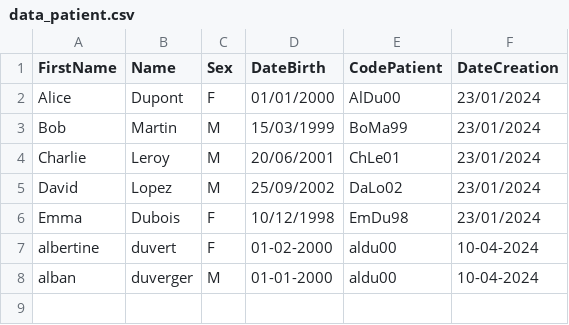
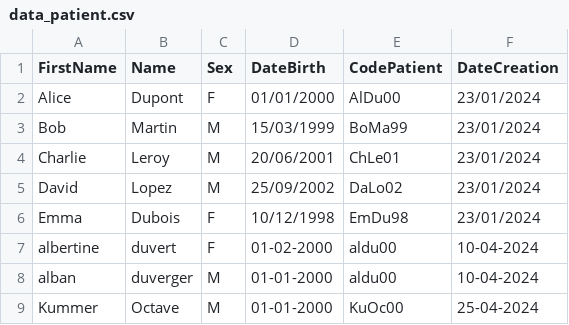
Before and after one commit to anjara4/BinoPythonCulus, a CSV file: Data_conf/data_patient.csv, drawn as a sheet; the diff names each change by its address in the sheet, - before the commit and + after, or states it on an @@ line.

```diff
--- a/Data_conf/data_patient.csv
+++ b/Data_conf/data_patient.csv
+row 9: Kummer | Octave | M | 01-01-2000 | KuOc00 | 25-04-2024
```
Also changed, not shown: Data_conf/data_configuration.csv, 7 other files.
